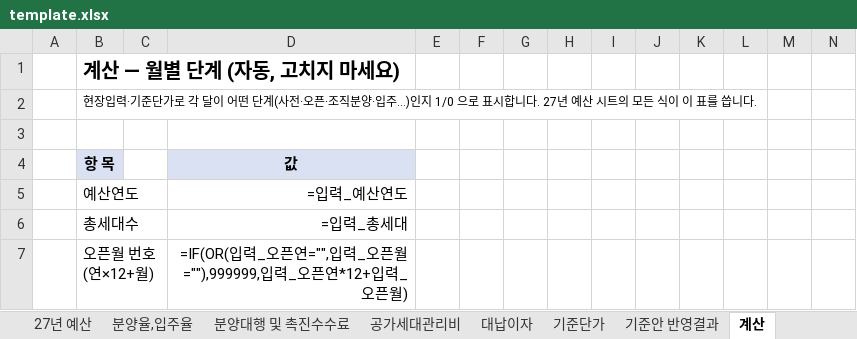
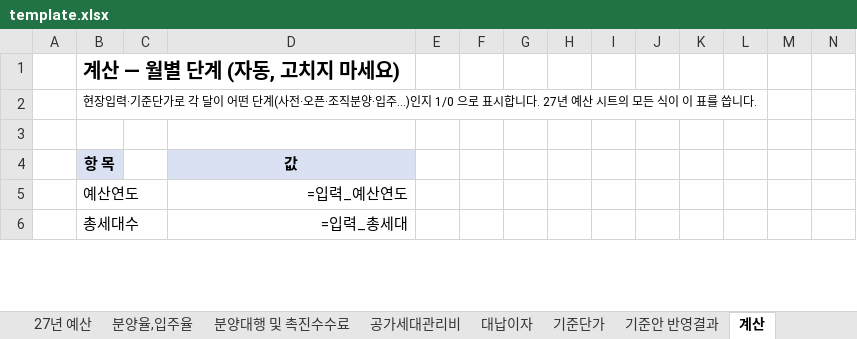
Before and after one commit to CAAAAAT0408/pangwanbi-budget, an Excel workbook: docs/data/template.xlsx, sheet 계산, drawn as a sheet; only a part is shown; values as stored, in another font and other column widths than the file's, no borders; formulas without a stored value are shown as written; removed rows and columns are numbered as before the commit, all else as after; rows hold the shown columns only; the diff covers the shown part only; the diff names each change by its address in the sheet, - before the commit and + after, or states it on an @@ line.

```diff
--- a/docs/data/template.xlsx (sheet 계산)
+++ b/docs/data/template.xlsx (sheet 계산)
-row 7:  | 오픈월 번호(연×12+월) |  | =IF(OR(입력_오픈연="",입력_오픈월=""),999999,입력_오픈연*12+입력_오픈월)
```
Also changed, not shown: 3 added rows and 389 edited cells elsewhere in this sheet, sheet 27년 예산, sheet 분양대행 및 촉진수수료, sheet 공가세대관리비, sheet 현장입력, sheet 분양율,입주율, sheet 예산안 보고서, 3 more sheets, hidden cells, docs/examples/(예시2) 입주현장 - 27.05 사전점검, 27.06 입주.xlsx, docs/examples/(예시3) 기공급 잔여분양 - 26.05 오픈, 27.06 MH종료.xlsx, 32 other files.
